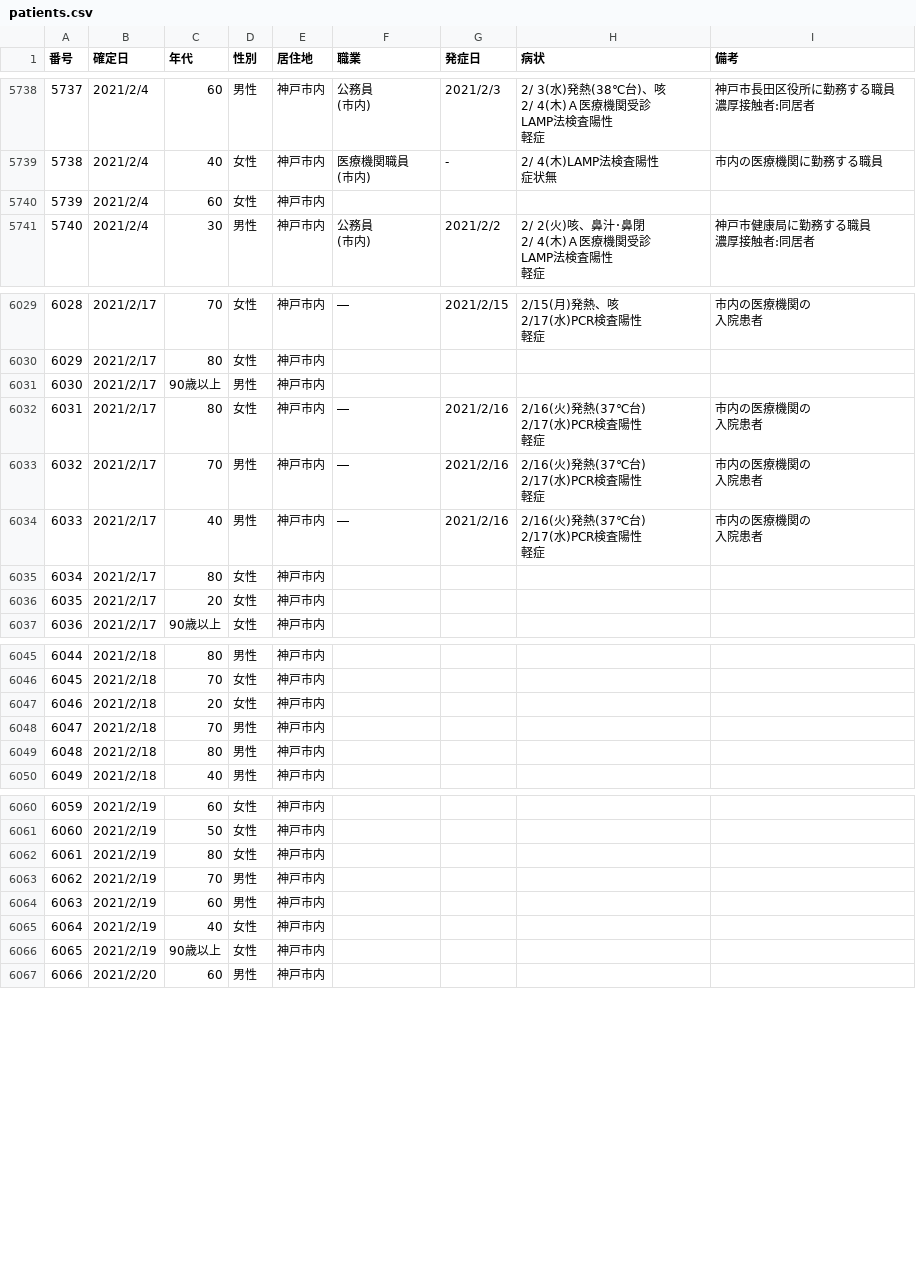
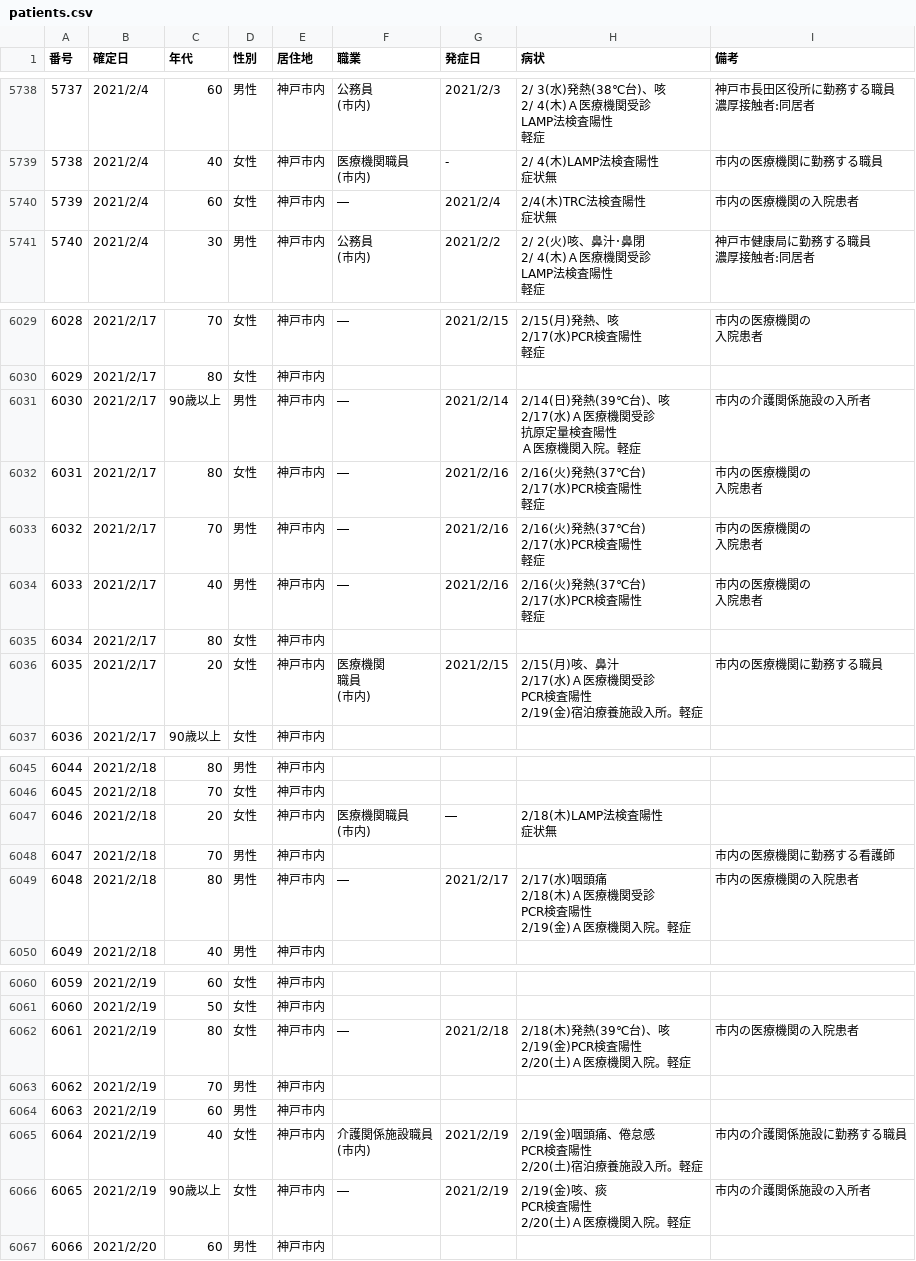
Before and after one commit to code4sabae/opendatagojp, a CSV file: csv/kobe-shi/patients.csv, drawn as a sheet; only a part is shown, gaps mark what is left out; ↵ is a line break in a cell; the diff covers the shown part only; the diff names each change by its address in the sheet, - before the commit and + after, or states it on an @@ line.

Commit message:
update data

```diff
--- a/csv/kobe-shi/patients.csv
+++ b/csv/kobe-shi/patients.csv
-F5740 (職業): (empty)
+F5740 (職業): ―
-G5740 (発症日): (empty)
+G5740 (発症日): 2021/2/4
-H5740 (病状): (empty)
+H5740 (病状): 2/4(木)TRC法検査陽性 ↵ 症状無
-I5740 (備考): (empty)
+I5740 (備考): 市内の医療機関の入院患者
-F6031 (職業): (empty)
+F6031 (職業): ―
-G6031 (発症日): (empty)
+G6031 (発症日): 2021/2/14
-H6031 (病状): (empty)
+H6031 (病状): 2/14(日)発熱(39℃台)、咳 ↵ 2/17(水)Ａ医療機関受診 ↵ 抗原定量検査陽性 ↵ Ａ医療機関入院。軽症
-I6031 (備考): (empty)
+I6031 (備考): 市内の介護関係施設の入所者
-F6036 (職業): (empty)
+F6036 (職業): 医療機関 ↵ 職員 ↵ (市内)
-G6036 (発症日): (empty)
+G6036 (発症日): 2021/2/15
-H6036 (病状): (empty)
+H6036 (病状): 2/15(月)咳、鼻汁 ↵ 2/17(水)Ａ医療機関受診 ↵ PCR検査陽性 ↵ 2/19(金)宿泊療養施設入所。軽症
-I6036 (備考): (empty)
+I6036 (備考): 市内の医療機関に勤務する職員
-F6047 (職業): (empty)
+F6047 (職業): 医療機関職員 ↵ (市内)
-G6047 (発症日): (empty)
+G6047 (発症日): ―
-H6047 (病状): (empty)
+H6047 (病状): 2/18(木)LAMP法検査陽性 ↵ 症状無
-I6048 (備考): (empty)
+I6048 (備考): 市内の医療機関に勤務する看護師
-F6049 (職業): (empty)
+F6049 (職業): ―
-G6049 (発症日): (empty)
+G6049 (発症日): 2021/2/17
-H6049 (病状): (empty)
+H6049 (病状): 2/17(水)咽頭痛 ↵ 2/18(木)Ａ医療機関受診 ↵ PCR検査陽性 ↵ 2/19(金)Ａ医療機関入院。軽症
-I6049 (備考): (empty)
+I6049 (備考): 市内の医療機関の入院患者
-F6062 (職業): (empty)
+F6062 (職業): ―
-G6062 (発症日): (empty)
+G6062 (発症日): 2021/2/18
-H6062 (病状): (empty)
+H6062 (病状): 2/18(木)発熱(39℃台)、咳 ↵ 2/19(金)PCR検査陽性 ↵ 2/20(土)Ａ医療機関入院。軽症
-I6062 (備考): (empty)
+I6062 (備考): 市内の医療機関の入院患者
-F6065 (職業): (empty)
+F6065 (職業): 介護関係施設職員 ↵ (市内)
-G6065:G6066 (発症日): (empty)
+G6065:G6066 (発症日): 2021/2/19
-H6065 (病状): (empty)
+H6065 (病状): 2/19(金)咽頭痛、倦怠感 ↵ PCR検査陽性 ↵ 2/20(土)宿泊療養施設入所。軽症
-I6065 (備考): (empty)
+I6065 (備考): 市内の介護関係施設に勤務する職員
-F6066 (職業): (empty)
+F6066 (職業): ―
-H6066 (病状): (empty)
+H6066 (病状): 2/19(金)咳、痰 ↵ PCR検査陽性 ↵ 2/20(土)Ａ医療機関入院。軽症
-I6066 (備考): (empty)
+I6066 (備考): 市内の介護関係施設の入所者
```
Also changed, not shown: 12 edited cells elsewhere in this file, csv/gifu-ken/deceased-patients.csv, csv/gifu-ken/patients.csv, 13 other files.
